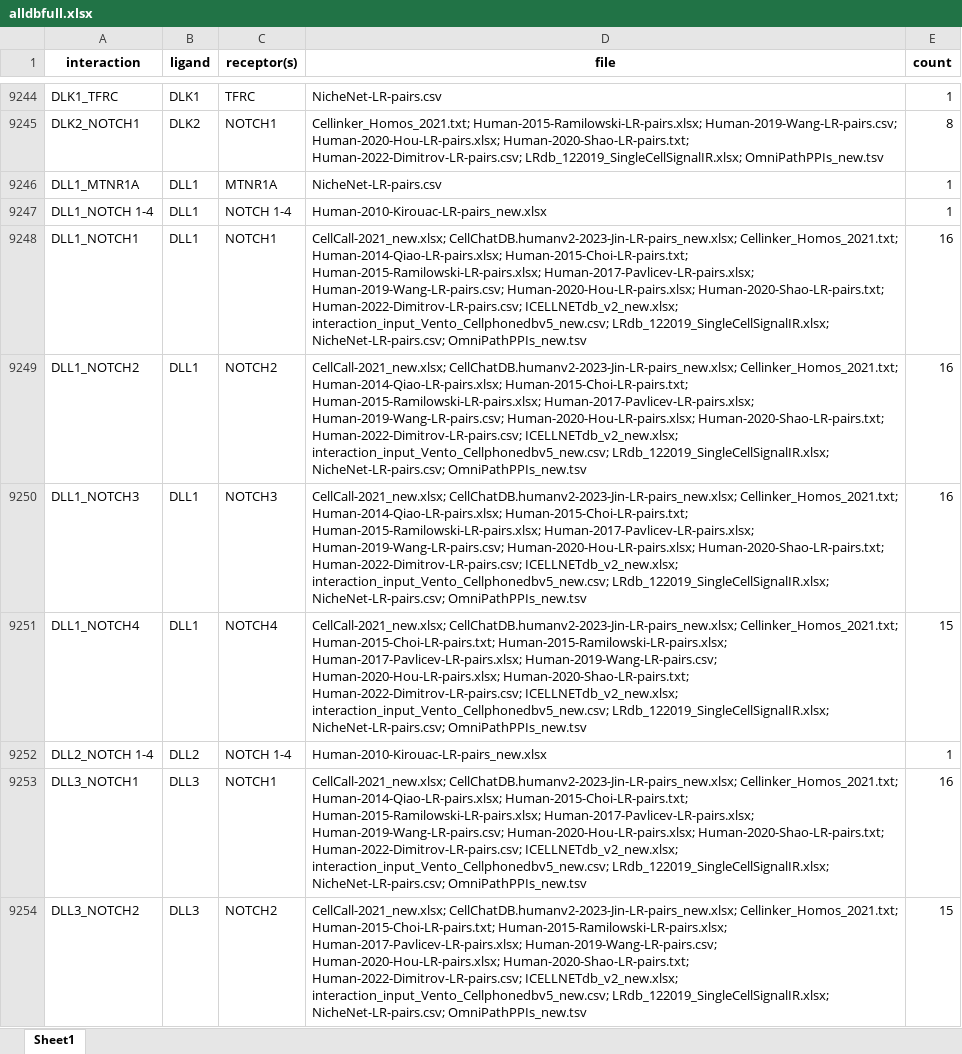
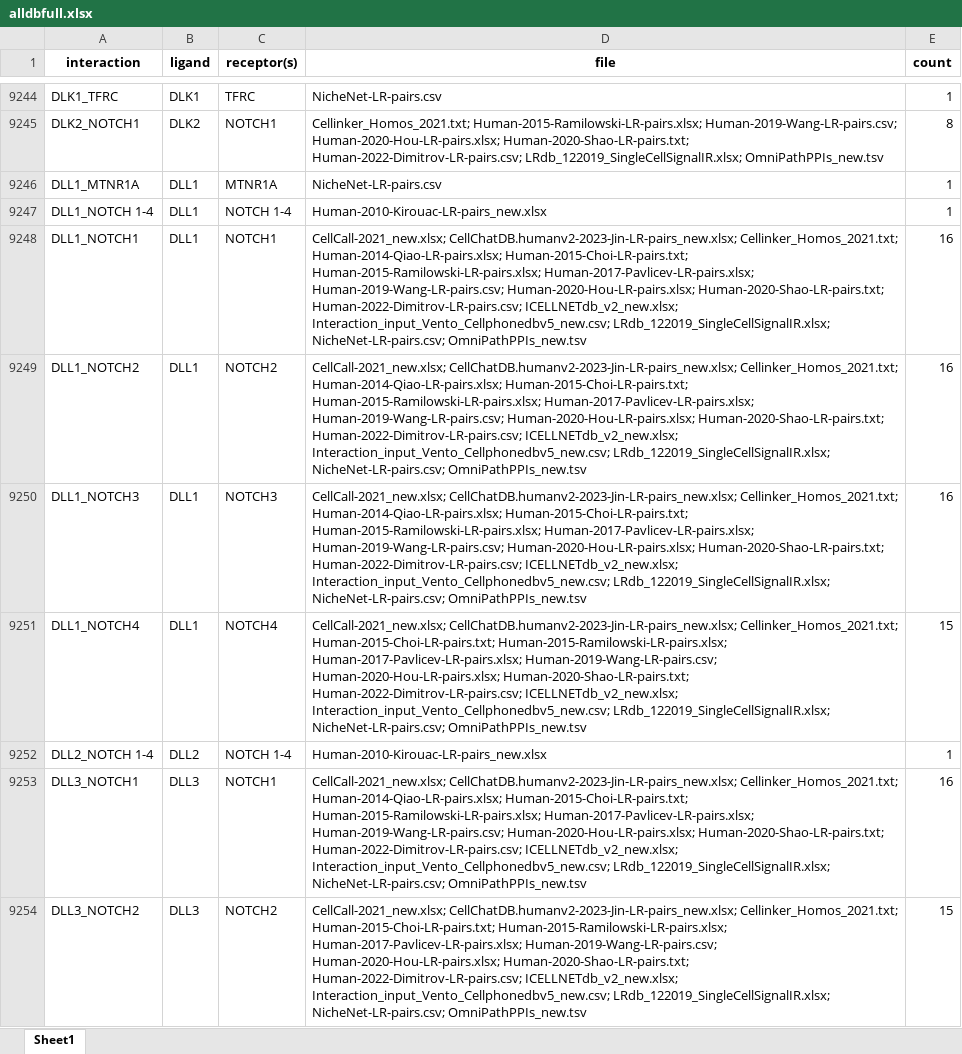
Before and after one commit to DiandraDaum/rlp_meta, an Excel workbook: results/alldbfull.xlsx, sheet Sheet1, drawn as a sheet; only a part is shown, gaps mark what is left out; values as stored, in another font and other column widths than the file's, no borders; the diff covers the shown part only; the diff names each change by its address in the sheet, - before the commit and + after, or states it on an @@ line.

```diff
--- a/results/alldbfull.xlsx (sheet Sheet1)
+++ b/results/alldbfull.xlsx (sheet Sheet1)
-D9248:D9250 (file): …Human-2022-Dimitrov-LR-pairs.csv; ICELLNETdb_v2_new.xlsx; interaction_input_Vento_Cellphonedbv5_new.csv; LRdb_122019_SingleCellSignalIR.xlsx; NicheNet-LR-pairs.csv;…
+D9248:D9250 (file): …Human-2022-Dimitrov-LR-pairs.csv; ICELLNETdb_v2_new.xlsx; Interaction_input_Vento_Cellphonedbv5_new.csv; LRdb_122019_SingleCellSignalIR.xlsx; NicheNet-LR-pairs.csv;…
-D9251 (file): …Human-2022-Dimitrov-LR-pairs.csv; ICELLNETdb_v2_new.xlsx; interaction_input_Vento_Cellphonedbv5_new.csv; LRdb_122019_SingleCellSignalIR.xlsx; NicheNet-LR-pairs.csv;…
+D9251 (file): …Human-2022-Dimitrov-LR-pairs.csv; ICELLNETdb_v2_new.xlsx; Interaction_input_Vento_Cellphonedbv5_new.csv; LRdb_122019_SingleCellSignalIR.xlsx; NicheNet-LR-pairs.csv;…
-D9253 (file): …Human-2022-Dimitrov-LR-pairs.csv; ICELLNETdb_v2_new.xlsx; interaction_input_Vento_Cellphonedbv5_new.csv; LRdb_122019_SingleCellSignalIR.xlsx; NicheNet-LR-pairs.csv;…
+D9253 (file): …Human-2022-Dimitrov-LR-pairs.csv; ICELLNETdb_v2_new.xlsx; Interaction_input_Vento_Cellphonedbv5_new.csv; LRdb_122019_SingleCellSignalIR.xlsx; NicheNet-LR-pairs.csv;…
-D9254 (file): …Human-2022-Dimitrov-LR-pairs.csv; ICELLNETdb_v2_new.xlsx; interaction_input_Vento_Cellphonedbv5_new.csv; LRdb_122019_SingleCellSignalIR.xlsx; NicheNet-LR-pairs.csv;…
+D9254 (file): …Human-2022-Dimitrov-LR-pairs.csv; ICELLNETdb_v2_new.xlsx; Interaction_input_Vento_Cellphonedbv5_new.csv; LRdb_122019_SingleCellSignalIR.xlsx; NicheNet-LR-pairs.csv;…
```
Also changed, not shown: 775 edited cells elsewhere in this sheet, 1 other file.
